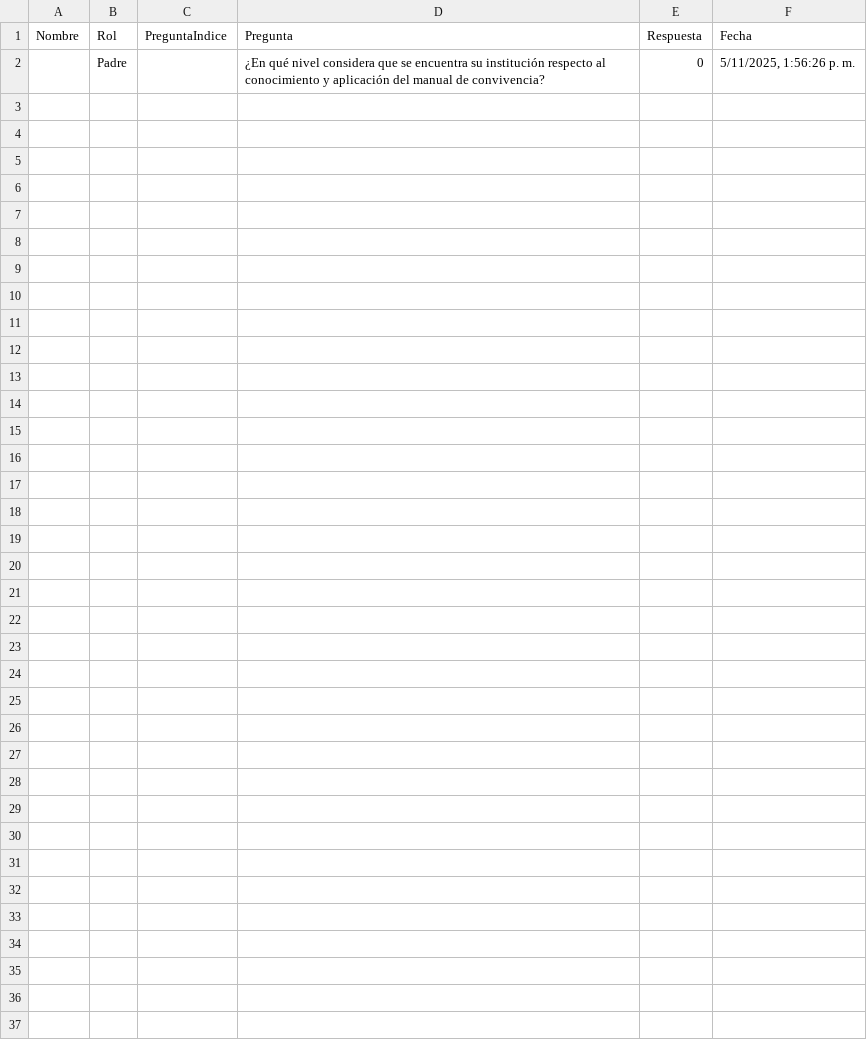
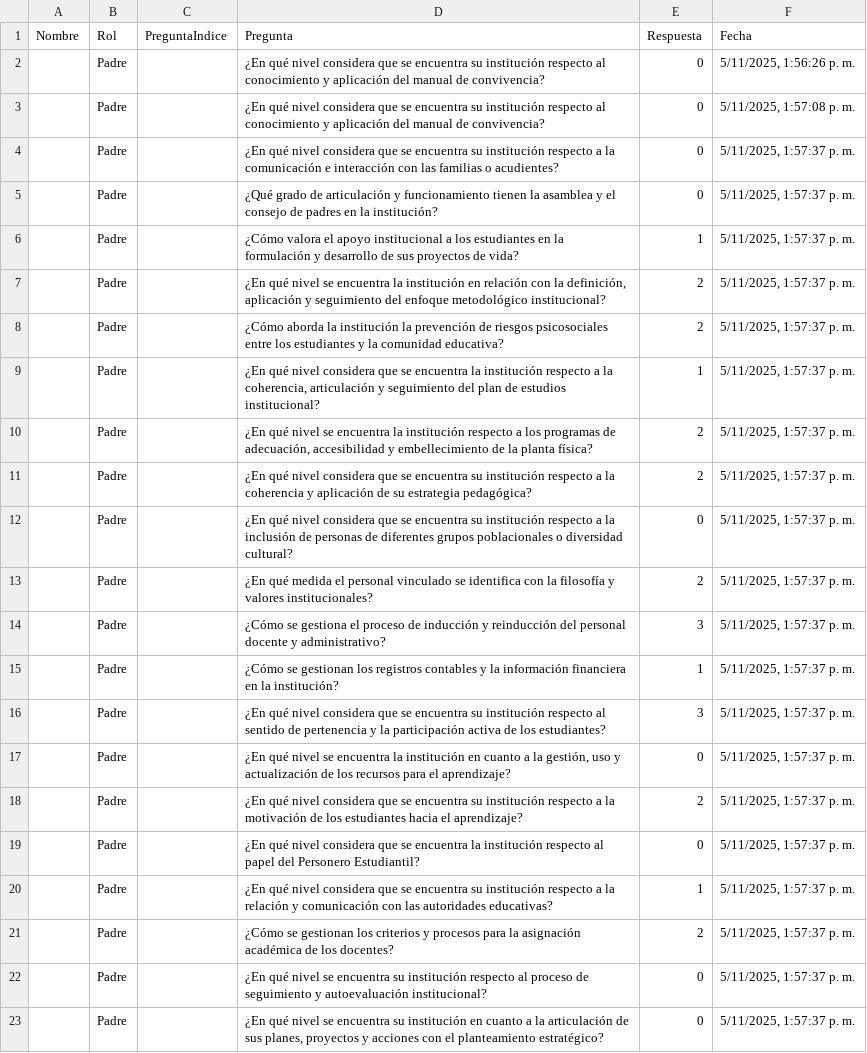
Before and after one commit to tomashs244/encuestas-ecolba, a CSV file: data/resultados.csv, drawn as a sheet; the diff names each change by its address in the sheet, - before the commit and + after, or states it on an @@ line.

Commit message:
Nuevo resultado de encuesta

```diff
--- a/data/resultados.csv
+++ b/data/resultados.csv
+row 3:  | Padre |  | ¿En qué nivel considera que se encuentra su institución respecto al conocimiento y aplicación del manual de convivencia? | 0 | 5/11/2025, 1:57:08 p. m.
+row 4:  | Padre |  | ¿En qué nivel considera que se encuentra su institución respecto a la comunicación e interacción con las familias o acudientes? | 0 | 5/11/2025, 1:57:37 p. m.
+row 5:  | Padre |  | ¿Qué grado de articulación y funcionamiento tienen la asamblea y el consejo de padres en la institución? | 0 | 5/11/2025, 1:57:37 p. m.
+row 6:  | Padre |  | ¿Cómo valora el apoyo institucional a los estudiantes en la formulación y desarrollo de sus proyectos de vida? | 1 | 5/11/2025, 1:57:37 p. m.
+row 7:  | Padre |  | ¿En qué nivel se encuentra la institución en relación con la definición, aplicación y seguimiento del enfoque metodológico institucional? | 2 | 5/11/2025, 1:57:37 p. m.
+row 8:  | Padre |  | ¿Cómo aborda la institución la prevención de riesgos psicosociales entre los estudiantes y la comunidad educativa? | 2 | 5/11/2025, 1:57:37 p. m.
+row 9:  | Padre |  | ¿En qué nivel considera que se encuentra la institución respecto a la coherencia, articulación y seguimiento del plan de estudios institucional? | 1 | 5/11/2025, 1:57:37 p. m.
+row 10:  | Padre |  | ¿En qué nivel se encuentra la institución respecto a los programas de adecuación, accesibilidad y embellecimiento de la planta física? | 2 | 5/11/2025, 1:57:37 p. m.
+row 11:  | Padre |  | ¿En qué nivel considera que se encuentra su institución respecto a la coherencia y aplicación de su estrategia pedagógica? | 2 | 5/11/2025, 1:57:37 p. m.
+row 12:  | Padre |  | ¿En qué nivel considera que se encuentra su institución respecto a la inclusión de personas de diferentes grupos poblacionales o diversidad cultural? | 0 | 5/11/2025, 1:57:37 p. m.
+row 13:  | Padre |  | ¿En qué medida el personal vinculado se identifica con la filosofía y valores institucionales? | 2 | 5/11/2025, 1:57:37 p. m.
+row 14:  | Padre |  | ¿Cómo se gestiona el proceso de inducción y reinducción del personal docente y administrativo? | 3 | 5/11/2025, 1:57:37 p. m.
+row 15:  | Padre |  | ¿Cómo se gestionan los registros contables y la información financiera en la institución? | 1 | 5/11/2025, 1:57:37 p. m.
+row 16:  | Padre |  | ¿En qué nivel considera que se encuentra su institución respecto al sentido de pertenencia y la participación activa de los estudiantes? | 3 | 5/11/2025, 1:57:37 p. m.
+row 17:  | Padre |  | ¿En qué nivel se encuentra la institución en cuanto a la gestión, uso y actualización de los recursos para el aprendizaje? | 0 | 5/11/2025, 1:57:37 p. m.
+row 18:  | Padre |  | ¿En qué nivel considera que se encuentra su institución respecto a la motivación de los estudiantes hacia el aprendizaje? | 2 | 5/11/2025, 1:57:37 p. m.
+row 19:  | Padre |  | ¿En qué nivel considera que se encuentra la institución respecto al papel del Personero Estudiantil? | 0 | 5/11/2025, 1:57:37 p. m.
+row 20:  | Padre |  | ¿En qué nivel considera que se encuentra su institución respecto a la relación y comunicación con las autoridades educativas? | 1 | 5/11/2025, 1:57:37 p. m.
+row 21:  | Padre |  | ¿Cómo se gestionan los criterios y procesos para la asignación académica de los docentes? | 2 | 5/11/2025, 1:57:37 p. m.
+row 22:  | Padre |  | ¿En qué nivel se encuentra su institución respecto al proceso de seguimiento y autoevaluación institucional? | 0 | 5/11/2025, 1:57:37 p. m.
+row 23:  | Padre |  | ¿En qué nivel se encuentra su institución en cuanto a la articulación de sus planes, proyectos y acciones con el planteamiento estratégico? | 0 | 5/11/2025, 1:57:37 p. m.
```
